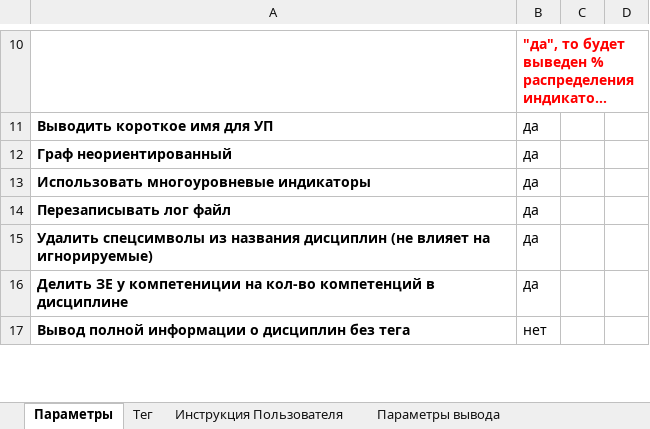
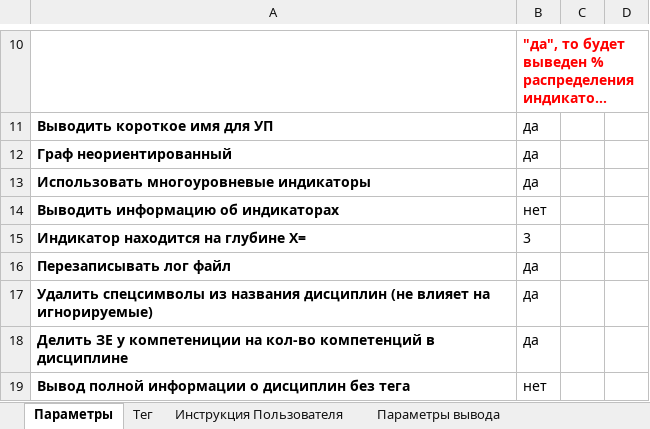
Before and after one commit to ekhalturin-ki15/SPA-SFU2, an Excel workbook: config.xlsx, sheet Параметры, drawn as a sheet; only a part is shown, gaps mark what is left out; long unchanged cells end in …; values as stored, in another font and other column widths than the file's, no borders; the diff names each change by its address in the sheet, - before the commit and + after, or states it on an @@ line.

Commit message:
v 1.10 Вывод количества дисциплин, формирующих компетенцию

```diff
--- a/config.xlsx (sheet Параметры)
+++ b/config.xlsx (sheet Параметры)
+row 14: Выводить информацию об индикаторах | нет
+row 15: Индикатор находится на глубине X= | 3
```
Also changed, not shown: sheet Параметры расширенного вывода, 7 other files.
